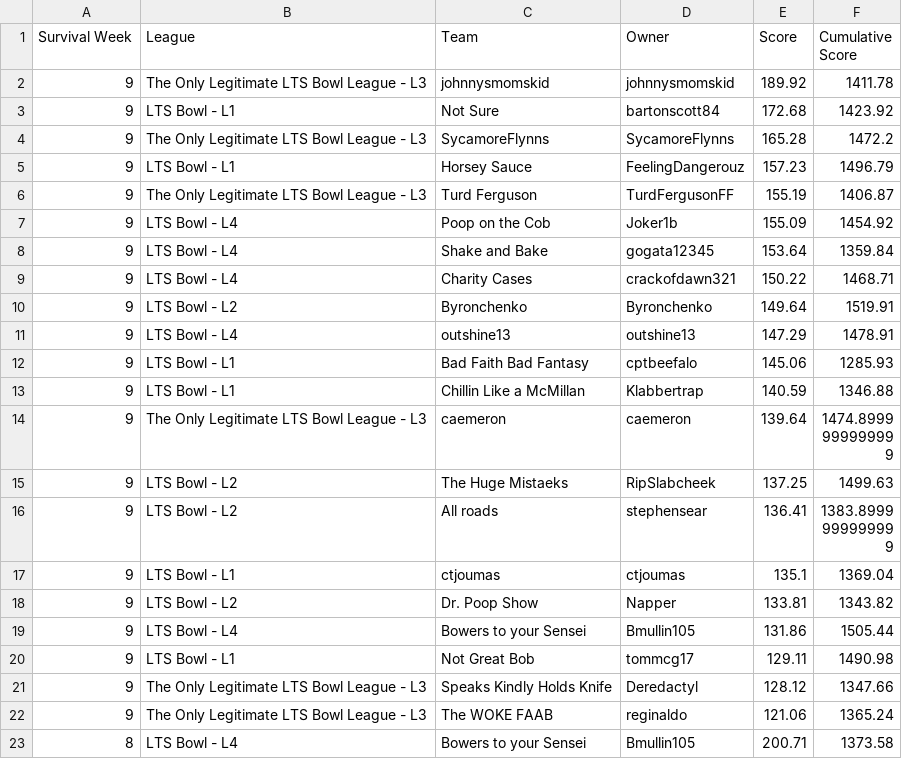
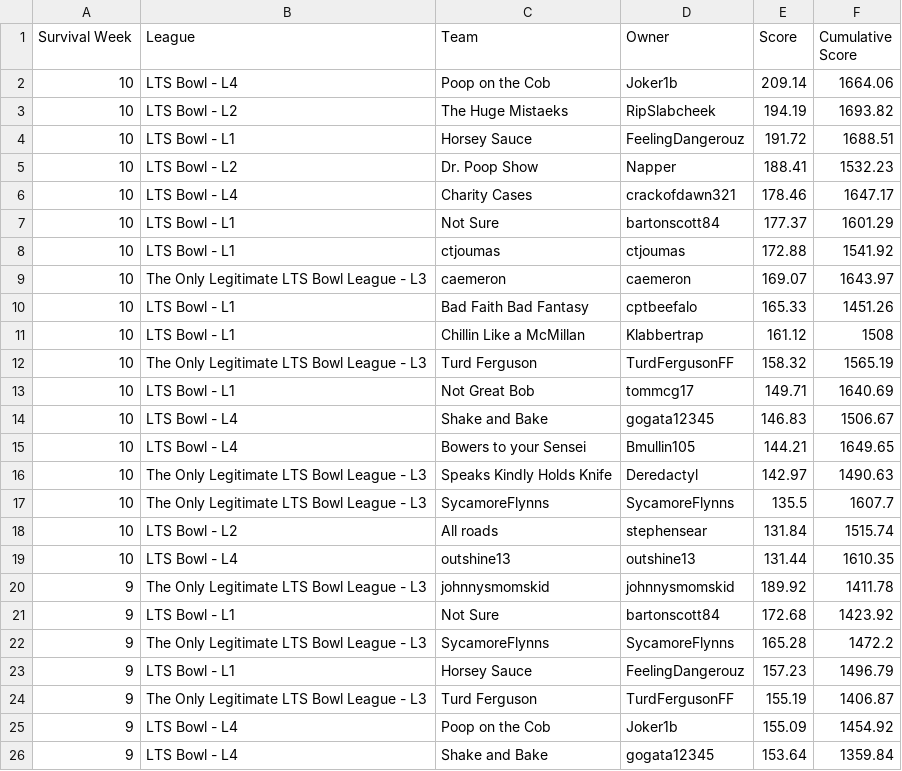
Before and after one commit to matthewdwood82/LTS-Bowl-2026, a CSV file: dat/df_survived.csv, drawn as a sheet; only a part is shown; the shorter side is filled out with more unchanged rows.

```diff
--- a/dat/df_survived.csv
+++ b/dat/df_survived.csv
@@ -1,2 +1,20 @@
 Survival Week,League,Team,Owner,Score,Cumulative Score
+10,LTS Bowl - L4,Poop on the Cob,Joker1b,209.14,1664.06
+10,LTS Bowl - L2,The Huge Mistaeks,RipSlabcheek,194.19,1693.82
+10,LTS Bowl - L1,Horsey Sauce,FeelingDangerouz,191.72,1688.51
+10,LTS Bowl - L2,Dr. Poop Show,Napper,188.41,1532.23
+10,LTS Bowl - L4,Charity Cases,crackofdawn321,178.46,1647.17
+10,LTS Bowl - L1,Not Sure,bartonscott84,177.37,1601.29
+10,LTS Bowl - L1,ctjoumas,ctjoumas,172.88,1541.92
+10,The Only Legitimate LTS Bowl League - L3,caemeron,caemeron,169.07,1643.97
+10,LTS Bowl - L1,Bad Faith Bad Fantasy,cptbeefalo,165.33,1451.26
+10,LTS Bowl - L1,Chillin Like a McMillan,Klabbertrap,161.12,1508
+10,The Only Legitimate LTS Bowl League - L3,Turd Ferguson,TurdFergusonFF,158.32,1565.19
+10,LTS Bowl - L1,Not Great Bob,tommcg17,149.71,1640.69
+10,LTS Bowl - L4,Shake and Bake,gogata12345,146.83,1506.67
+10,LTS Bowl - L4,Bowers to your Sensei,Bmullin105,144.21,1649.65
+10,The Only Legitimate LTS Bowl League - L3,Speaks Kindly Holds Knife,Deredactyl,142.97,1490.63
+10,The Only Legitimate LTS Bowl League - L3,SycamoreFlynns,SycamoreFlynns,135.5,1607.7
+10,LTS Bowl - L2,All roads,stephensear,131.84,1515.74
+10,LTS Bowl - L4,outshine13,outshine13,131.44,1610.35
 9,The Only Legitimate LTS Bowl League - L3,johnnysmomskid,johnnysmomskid,189.92,1411.78
```
Also changed, not shown: dat/df_eliminated.csv, dat/df_total_points.csv, 3 other files.
